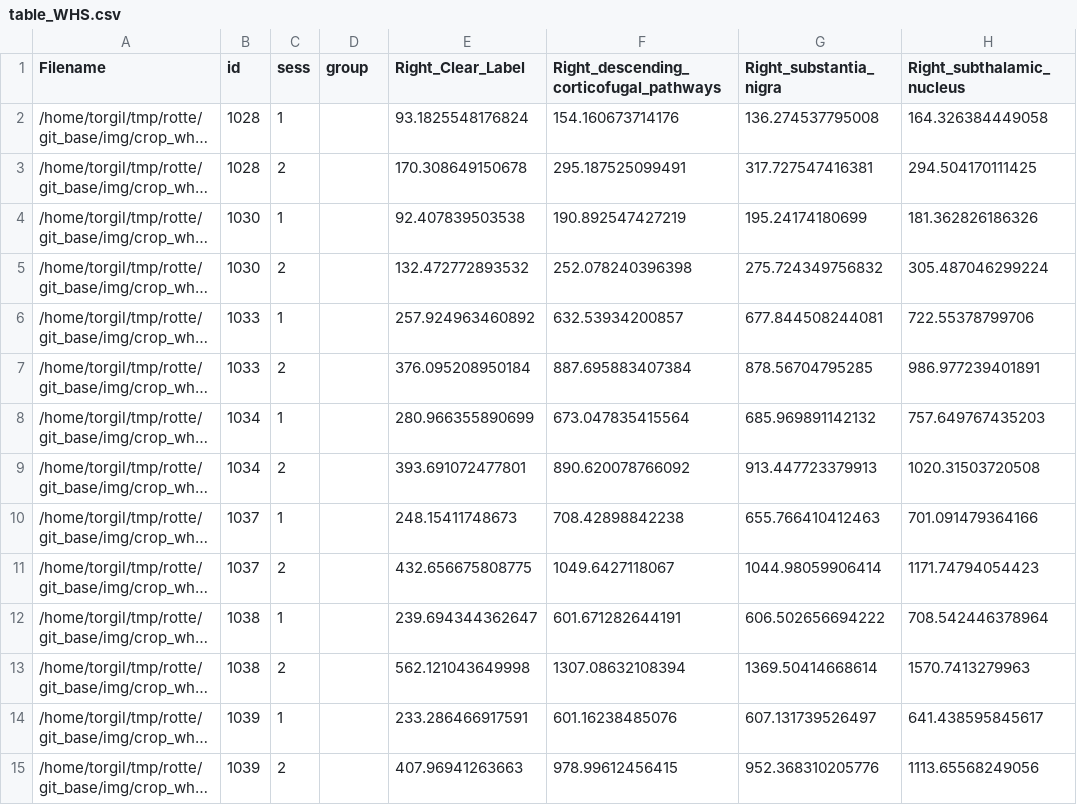
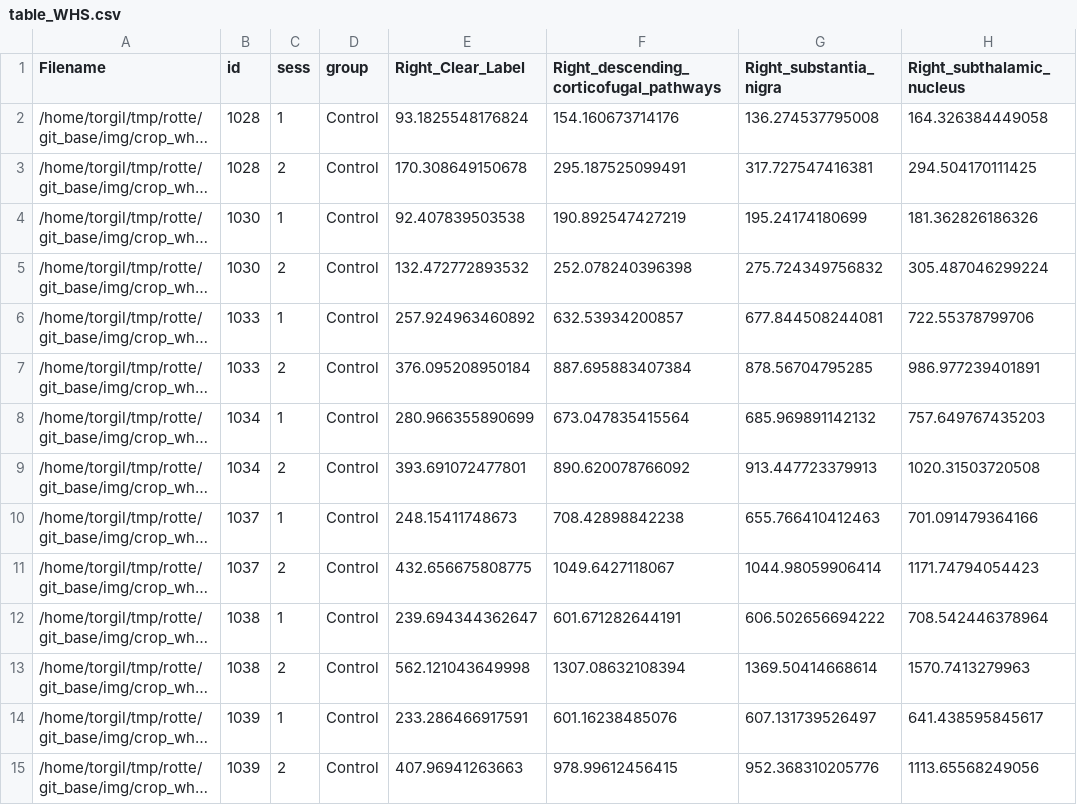
Before and after one commit to torgil01/ratbrain, a CSV file: scripts/table_WHS.csv, drawn as a sheet; only a part is shown; long unchanged cells end in …; the diff covers the shown part only; the diff names each change by its address in the sheet, - before the commit and + after, or states it on an @@ line.

Commit message:
correct labels in csv

```diff
--- a/scripts/table_WHS.csv
+++ b/scripts/table_WHS.csv
-D2:D15 (group): (empty)
+D2:D15 (group): Control
```
Also changed, not shown: 16 edited cells elsewhere in this file.
